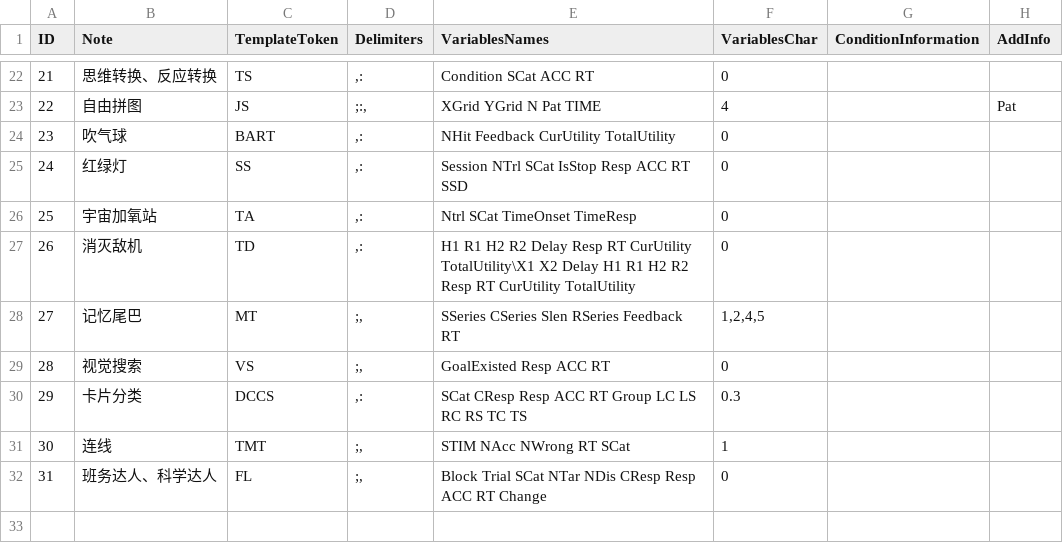
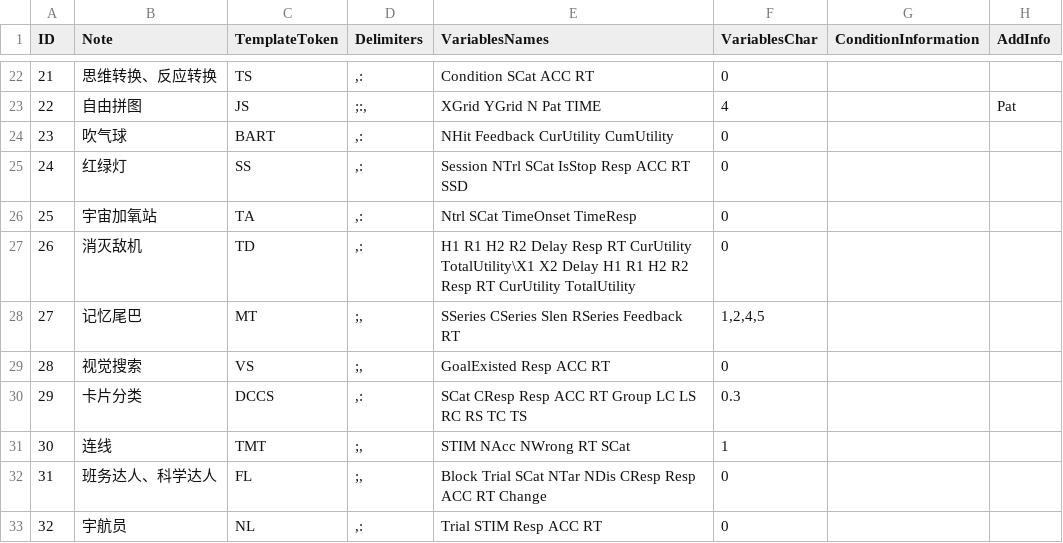
Before and after one commit to iquizoo/rawdata-parser, a CSV file: config/para.csv, drawn as a sheet; only a part is shown, gaps mark what is left out.

```diff
--- a/config/para.csv
+++ b/config/para.csv
@@ -23,3 +23,3 @@ ID,Note,TemplateToken,Delimiters,VariablesNames,VariablesChar,ConditionInformati
 22,"自由拼图","JS",";:,","XGrid YGrid N Pat TIME","4","","Pat"
-23,"吹气球","BART",",:","NHit Feedback CurUtility TotalUtility","0","",""
+23,"吹气球","BART",",:","NHit Feedback CurUtility CumUtility","0","",""
 24,"红绿灯","SS",",:","Session NTrl SCat IsStop Resp ACC RT SSD","0","",""
@@ -32 +32,2 @@ ID,Note,TemplateToken,Delimiters,VariablesNames,VariablesChar,ConditionInformati
 31,"班务达人、科学达人","FL",";,","Block Trial SCat NTar NDis CResp Resp ACC RT Change","0","",""
+32,"宇航员","NL",",:","Trial STIM Resp ACC RT","0","",""
```
Also changed, not shown: config/settings.csv, config/taskname.csv.
